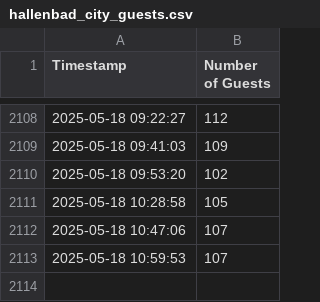
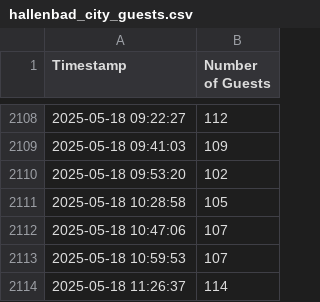
Before and after one commit to mathinic/pool-scraper, a CSV file: data/hallenbad_city_guests.csv, drawn as a sheet; only a part is shown, gaps mark what is left out; the diff names each change by its address in the sheet, - before the commit and + after, or states it on an @@ line.

```diff
--- a/data/hallenbad_city_guests.csv
+++ b/data/hallenbad_city_guests.csv
+row 2114: 2025-05-18 11:26:37 | 114
```
Also changed, not shown: data/hallenbad_blaesi_guests.csv, data/hallenbad_oerlikon_guests.csv, 3 other files.
